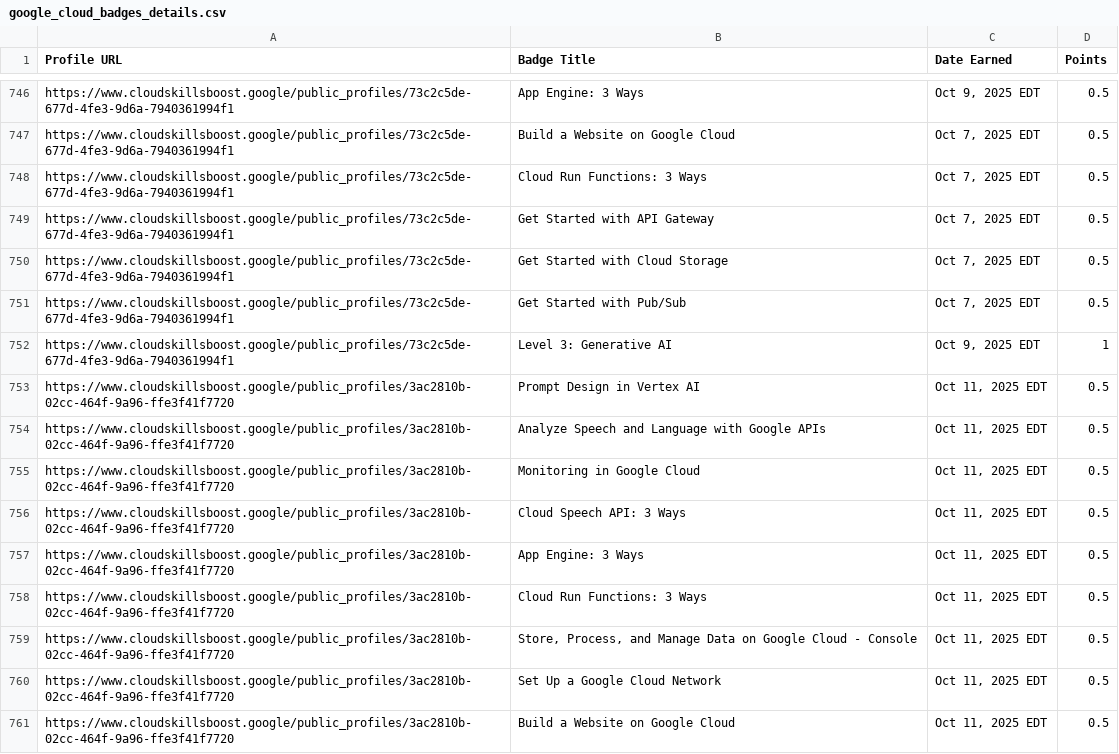
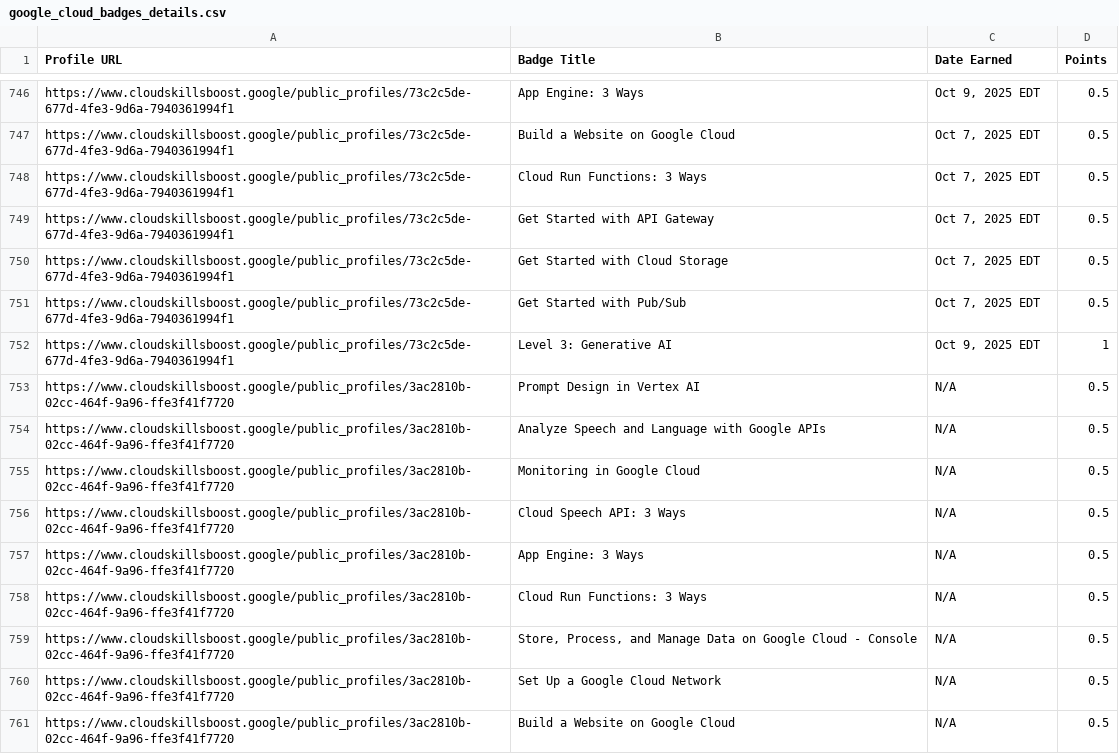
Before and after one commit to mohitsharmas97/leaderboard_gdg, a CSV file: google_cloud_badges_details.csv, drawn as a sheet; only a part is shown, gaps mark what is left out; the diff covers the shown part only.

```diff
--- a/google_cloud_badges_details.csv
+++ b/google_cloud_badges_details.csv
@@ -752,10 +752,10 @@ https://www.cloudskillsboost.google/public_profiles/73c2c5de-677d-4fe3-9d6a-7940
 https://www.cloudskillsboost.google/public_profiles/73c2c5de-677d-4fe3-9d6a-7940361994f1,Level 3: Generative AI,"Oct  9, 2025 EDT",1
-https://www.cloudskillsboost.google/public_profiles/3ac2810b-02cc-464f-9a96-ffe3f41f7720,Prompt Design in Vertex AI,"Oct 11, 2025 EDT",0.5
-https://www.cloudskillsboost.google/public_profiles/3ac2810b-02cc-464f-9a96-ffe3f41f7720,Analyze Speech and Language with Google APIs,"Oct 11, 2025 EDT",0.5
-https://www.cloudskillsboost.google/public_profiles/3ac2810b-02cc-464f-9a96-ffe3f41f7720,Monitoring in Google Cloud,"Oct 11, 2025 EDT",0.5
-https://www.cloudskillsboost.google/public_profiles/3ac2810b-02cc-464f-9a96-ffe3f41f7720,Cloud Speech API: 3 Ways,"Oct 11, 2025 EDT",0.5
-https://www.cloudskillsboost.google/public_profiles/3ac2810b-02cc-464f-9a96-ffe3f41f7720,App Engine: 3 Ways,"Oct 11, 2025 EDT",0.5
-https://www.cloudskillsboost.google/public_profiles/3ac2810b-02cc-464f-9a96-ffe3f41f7720,Cloud Run Functions: 3 Ways,"Oct 11, 2025 EDT",0.5
-https://www.cloudskillsboost.google/public_profiles/3ac2810b-02cc-464f-9a96-ffe3f41f7720,"Store, Process, and Manage Data on Google Cloud - Console","Oct 11, 2025 EDT",0.5
-https://www.cloudskillsboost.google/public_profiles/3ac2810b-02cc-464f-9a96-ffe3f41f7720,Set Up a Google Cloud Network,"Oct 11, 2025 EDT",0.5
-https://www.cloudskillsboost.google/public_profiles/3ac2810b-02cc-464f-9a96-ffe3f41f7720,Build a Website on Google Cloud,"Oct 11, 2025 EDT",0.5
+https://www.cloudskillsboost.google/public_profiles/3ac2810b-02cc-464f-9a96-ffe3f41f7720,Prompt Design in Vertex AI,N/A,0.5
+https://www.cloudskillsboost.google/public_profiles/3ac2810b-02cc-464f-9a96-ffe3f41f7720,Analyze Speech and Language with Google APIs,N/A,0.5
+https://www.cloudskillsboost.google/public_profiles/3ac2810b-02cc-464f-9a96-ffe3f41f7720,Monitoring in Google Cloud,N/A,0.5
+https://www.cloudskillsboost.google/public_profiles/3ac2810b-02cc-464f-9a96-ffe3f41f7720,Cloud Speech API: 3 Ways,N/A,0.5
+https://www.cloudskillsboost.google/public_profiles/3ac2810b-02cc-464f-9a96-ffe3f41f7720,App Engine: 3 Ways,N/A,0.5
+https://www.cloudskillsboost.google/public_profiles/3ac2810b-02cc-464f-9a96-ffe3f41f7720,Cloud Run Functions: 3 Ways,N/A,0.5
+https://www.cloudskillsboost.google/public_profiles/3ac2810b-02cc-464f-9a96-ffe3f41f7720,"Store, Process, and Manage Data on Google Cloud - Console",N/A,0.5
+https://www.cloudskillsboost.google/public_profiles/3ac2810b-02cc-464f-9a96-ffe3f41f7720,Set Up a Google Cloud Network,N/A,0.5
+https://www.cloudskillsboost.google/public_profiles/3ac2810b-02cc-464f-9a96-ffe3f41f7720,Build a Website on Google Cloud,N/A,0.5
```
Also changed, not shown: 2 added rows and 9 edited cells elsewhere in this file, progress_data.csv.
